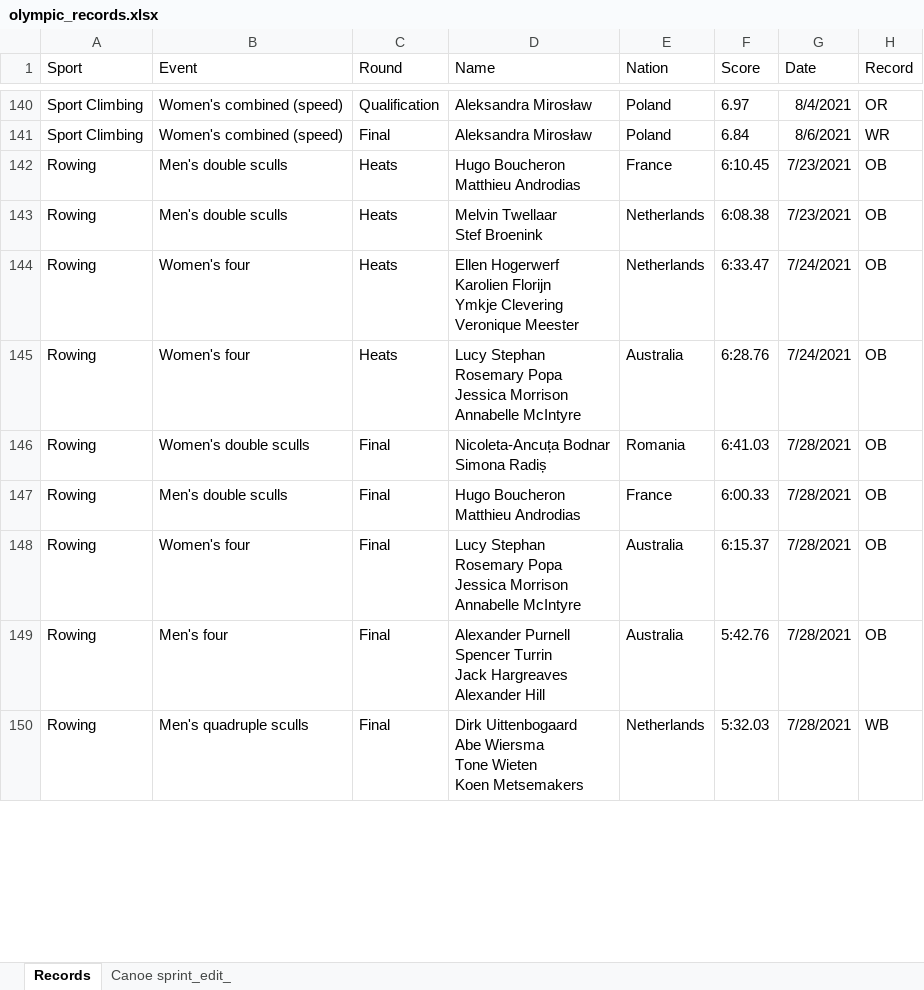
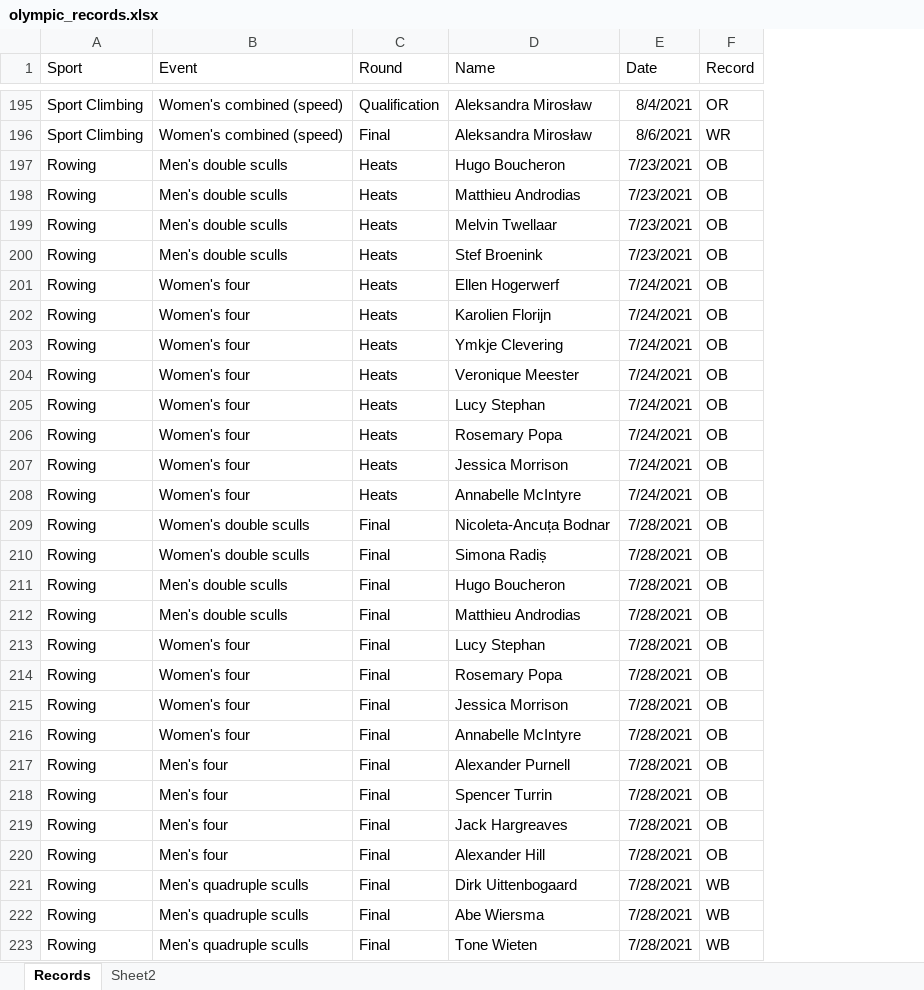
Before and after one commit to Malva2312/Base-de-Dados-2021-2022, an Excel workbook: dataset/new_datasets/olympic_records.xlsx, sheet Records, drawn as a sheet; only a part is shown, gaps mark what is left out; values as stored, in another font and other column widths than the file's, no borders; table styles not drawn; removed rows and columns are numbered as before the commit, all else as after; ↵ is a line break in a cell; the diff covers the shown part only; the diff names each change by its address in the sheet, - before the commit and + after, or states it on an @@ line.

Commit message:
Records excel updated

```diff
--- a/dataset/new_datasets/olympic_records.xlsx (sheet Records)
+++ b/dataset/new_datasets/olympic_records.xlsx (sheet Records)
@@ sheet tab hidden: Canoe sprint_edit_ @@
+sheet tab: Sheet2
-column E (Nation), rows 140-150: Poland | Poland | France | Netherlands | Netherlands | Australia | Romania | France | Australia | Australia | Netherlands
-column F (Score), rows 140-150: 6.97 | 6.84 | 6:10.45 | 6:08.38 | 6:33.47 | 6:28.76 | 6:41.03 | 6:00.33 | 6:15.37 | 5:42.76 | 5:32.03
+row 197: Rowing | Men's double sculls | Heats | Hugo Boucheron | 7/23/2021 | OB
-D198 (Name): Hugo Boucheron ↵ Matthieu Androdias
+D198 (Name): Matthieu Androdias
-D199 (Name): Melvin Twellaar ↵ Stef Broenink
+D199 (Name): Melvin Twellaar
+row 200: Rowing | Men's double sculls | Heats | Stef Broenink | 7/23/2021 | OB
+row 201: Rowing | Women's four | Heats | Ellen Hogerwerf | 7/24/2021 | OB
+row 202: Rowing | Women's four | Heats | Karolien Florijn | 7/24/2021 | OB
+row 203: Rowing | Women's four | Heats | Ymkje Clevering | 7/24/2021 | OB
-D204 (Name): Ellen Hogerwerf ↵ Karolien Florijn ↵ Ymkje Clevering ↵ Veronique Meester
+D204 (Name): Veronique Meester
+row 205: Rowing | Women's four | Heats | Lucy Stephan | 7/24/2021 | OB
+row 206: Rowing | Women's four | Heats | Rosemary Popa | 7/24/2021 | OB
+row 207: Rowing | Women's four | Heats | Jessica Morrison | 7/24/2021 | OB
-D208 (Name): Lucy Stephan ↵ Rosemary Popa ↵ Jessica Morrison ↵ Annabelle McIntyre
+D208 (Name): Annabelle McIntyre
-D209 (Name): Nicoleta-Ancuța Bodnar ↵ Simona Radiș
+D209 (Name): Nicoleta-Ancuța Bodnar
+row 210: Rowing | Women's double sculls | Final | Simona Radiș | 7/28/2021 | OB
+row 211: Rowing | Men's double sculls | Final | Hugo Boucheron | 7/28/2021 | OB
-D212 (Name): Hugo Boucheron ↵ Matthieu Androdias
+D212 (Name): Matthieu Androdias
+row 213: Rowing | Women's four | Final | Lucy Stephan | 7/28/2021 | OB
+row 214: Rowing | Women's four | Final | Rosemary Popa | 7/28/2021 | OB
+row 215: Rowing | Women's four | Final | Jessica Morrison | 7/28/2021 | OB
-D216 (Name): Lucy Stephan ↵ Rosemary Popa ↵ Jessica Morrison ↵ Annabelle McIntyre
+D216 (Name): Annabelle McIntyre
-D217 (Name): Alexander Purnell ↵ Spencer Turrin ↵ Jack Hargreaves ↵ Alexander Hill
+D217 (Name): Alexander Purnell
+row 218: Rowing | Men's four | Final | Spencer Turrin | 7/28/2021 | OB
+row 219: Rowing | Men's four | Final | Jack Hargreaves | 7/28/2021 | OB
+row 220: Rowing | Men's four | Final | Alexander Hill | 7/28/2021 | OB
-D221 (Name): Dirk Uittenbogaard ↵ Abe Wiersma ↵ Tone Wieten ↵ Koen Metsemakers
+D221 (Name): Dirk Uittenbogaard
+row 222: Rowing | Men's quadruple sculls | Final | Abe Wiersma | 7/28/2021 | WB
+row 223: Rowing | Men's quadruple sculls | Final | Tone Wieten | 7/28/2021 | WB
```
Also changed, not shown: 116 added rows and 42 edited cells elsewhere in this sheet.
